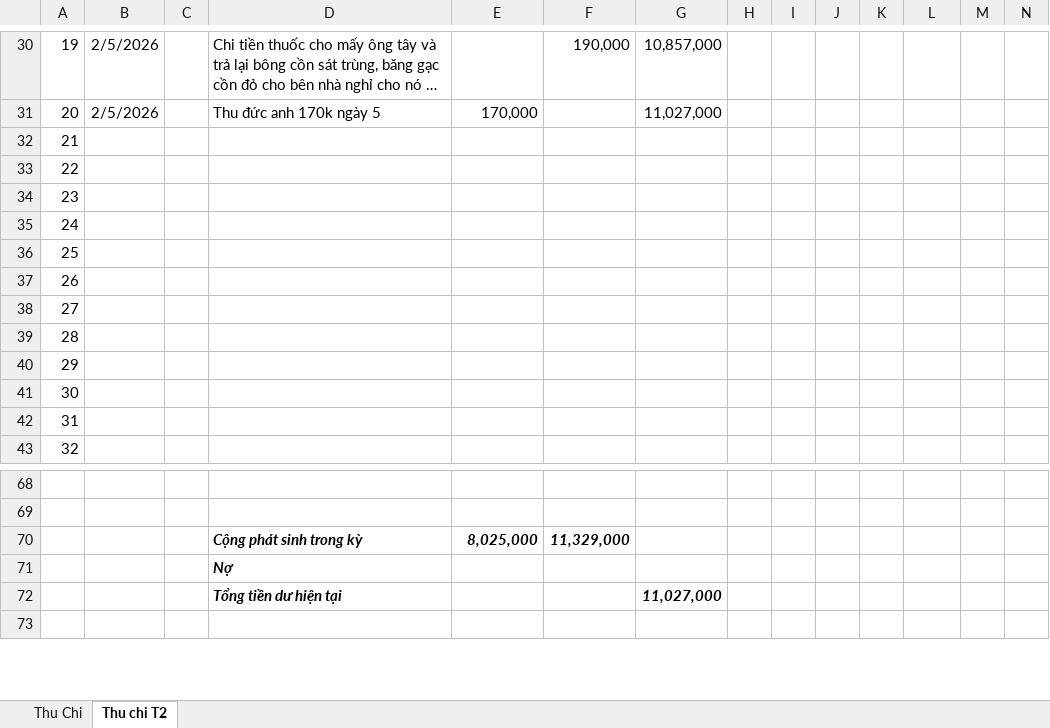
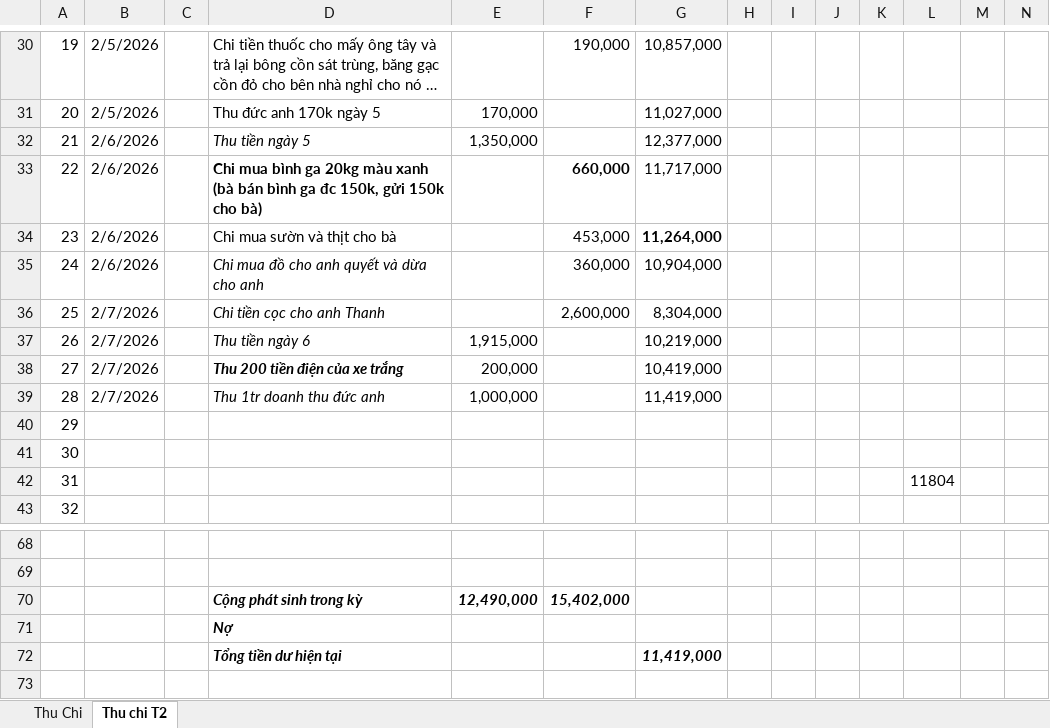
Before and after one commit to Kajumisu123/MinhHaiDriver2, an Excel workbook: Quản lý thu chi/Thu chi tháng 1.xlsx, sheet Thu chi T2, drawn as a sheet; only a part is shown, gaps mark what is left out; long unchanged cells end in …; values as stored, in another font and other column widths than the file's, no borders; removed rows and columns are numbered as before the commit, all else as after; the diff names each change by its address in the sheet, - before the commit and + after, or states it on an @@ line.

```diff
--- a/Quản lý thu chi/Thu chi tháng 1.xlsx (sheet Thu chi T2)
+++ b/Quản lý thu chi/Thu chi tháng 1.xlsx (sheet Thu chi T2)
-B32:B35: (empty)
+B32:B35: 2/6/2026
-D32: (empty)
+D32: Thu tiền ngày 5
-E32: (empty)
+E32: 1,350,000
-G32: (empty)
+G32: 12,377,000
-D33: (empty)
+D33: Chi mua bình ga 20kg màu xanh (bà bán bình ga đc 150k, gửi 150k cho bà)
-F33: (empty)
+F33: 660,000
-G33: (empty)
+G33: 11,717,000
-D34: (empty)
+D34: Chi mua sườn và thịt cho bà
-F34: (empty)
+F34: 453,000
-G34: (empty)
+G34: 11,264,000
-D35: (empty)
+D35: Chi mua đồ cho anh quyết và dừa cho anh
-F35: (empty)
+F35: 360,000
-G35: (empty)
+G35: 10,904,000
-B36:B39: (empty)
+B36:B39: 2/7/2026
-D36: (empty)
+D36: Chi tiền cọc cho anh Thanh
-F36: (empty)
+F36: 2,600,000
-G36: (empty)
+G36: 8,304,000
-D37: (empty)
+D37: Thu tiền ngày 6
-E37: (empty)
+E37: 1,915,000
-G37: (empty)
+G37: 10,219,000
-D38: (empty)
+D38: Thu 200 tiền điện của xe trắng
-E38: (empty)
+E38: 200,000
-G38: (empty)
+G38: 10,419,000
-D39: (empty)
+D39: Thu 1tr doanh thu đức anh
-E39: (empty)
+E39: 1,000,000
-G39: (empty)
+G39: 11,419,000
-L42: (empty)
+L42: 11804
-row 70:  |  |  | Cộng phát sinh trong kỳ | 8,025,000 | 11,329,000
+row 70:  |  |  | Cộng phát sinh trong kỳ | 12,490,000 | 15,402,000
-G72: 11,027,000
+G72: 11,419,000
```
Also changed, not shown: Theo dõi/T2 2026.xlsx.
